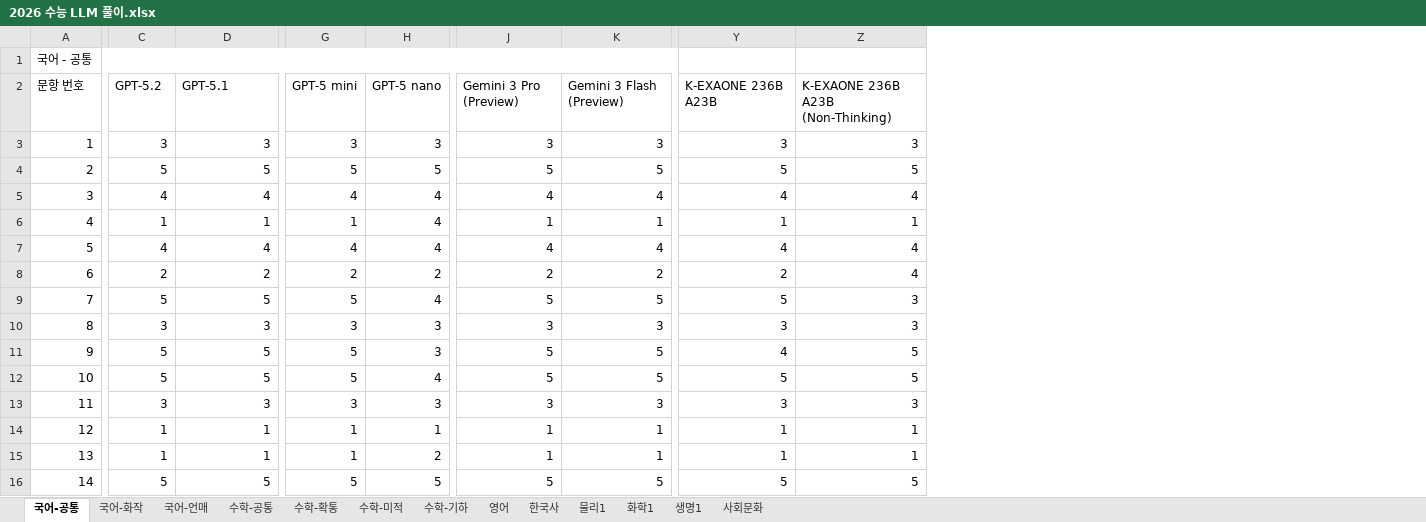
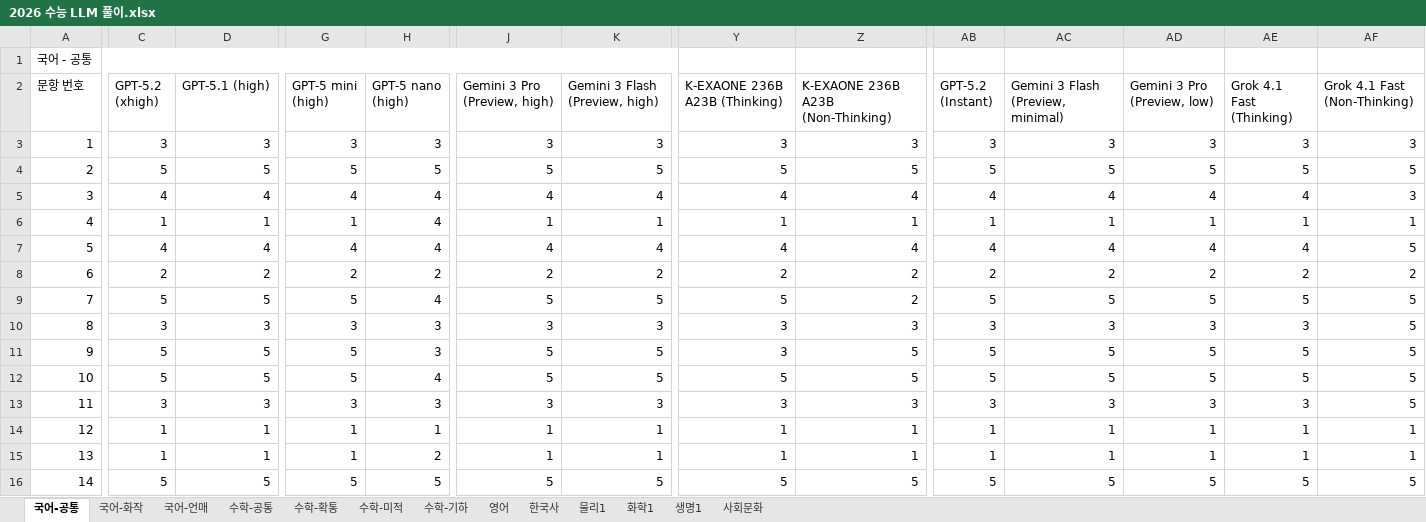
Before and after one commit to hehee9/2026-CSAT, an Excel workbook: 2026 수능 LLM 풀이.xlsx, sheet 국어-공통, drawn as a sheet; only a part is shown, gaps mark what is left out; values as stored, in another font and other column widths than the file's, no cell formats; the diff covers the shown part only; the diff names each change by its address in the sheet, - before the commit and + after, or states it on an @@ line.

Commit message:
K-EXAONE 재측정, Grok 4.1 Fast / GPT-5.2 Instant, Gemini 3 최소 추론 추가

```diff
--- a/2026 수능 LLM 풀이.xlsx (sheet 국어-공통)
+++ b/2026 수능 LLM 풀이.xlsx (sheet 국어-공통)
+column AB (GPT-5.2 (Instant)), rows 3-16: 3 | 5 | 4 | 1 | 4 | 2 | 5 | 3 | 5 | 5 | 3 | 1 | 1 | 5
+column AC, rows 2-16: Gemini 3 Flash (Preview, minimal) | 3 | 5 | 4 | 1 | 4 | 2 | 5 | 3 | 5 | 5 | 3 | 1 | 1 | 5
+column AD (Gemini 3 Pro (Preview, low)), rows 3-16: 3 | 5 | 4 | 1 | 4 | 2 | 5 | 3 | 5 | 5 | 3 | 1 | 1 | 5
+column AE (Grok 4.1 Fast (Thinking)), rows 3-16: 3 | 5 | 4 | 1 | 4 | 2 | 5 | 3 | 5 | 5 | 3 | 1 | 1 | 5
+column AF (Grok 4.1 Fast (Non-Thinking)), rows 3-16: 3 | 5 | 3 | 1 | 5 | 2 | 5 | 5 | 5 | 5 | 5 | 1 | 1 | 5
-C2: GPT-5.2
+C2: GPT-5.2 (xhigh)
-D2: GPT-5.1
+D2: GPT-5.1 (high)
-G2: GPT-5 mini
+G2: GPT-5 mini (high)
-H2: GPT-5 nano
+H2: GPT-5 nano (high)
-J2: Gemini 3 Pro (Preview)
+J2: Gemini 3 Pro (Preview, high)
-K2: Gemini 3 Flash (Preview)
+K2: Gemini 3 Flash (Preview, high)
-Y2: K-EXAONE 236B A23B
+Y2: K-EXAONE 236B A23B (Thinking)
-Z8: 4
+Z8: 2
-Z9: 3
+Z9: 2
-Y11 (K-EXAONE 236B A23B (Thinking)): 4
+Y11 (K-EXAONE 236B A23B (Thinking)): 3
```
Also changed, not shown: 29 edited cells elsewhere in this sheet, sheet 물리1, sheet 사회문화, sheet 영어, sheet 생명1, sheet 국어-언매, sheet 한국사, 6 more sheets, cell formats, 50 other files.
